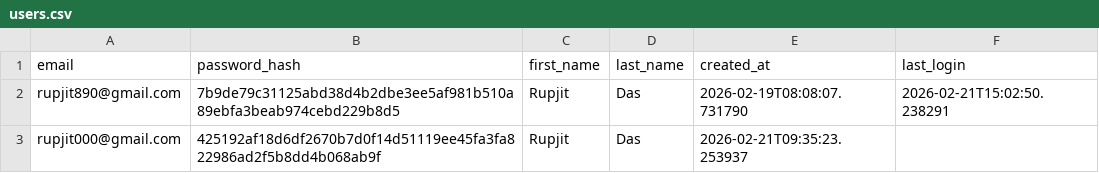
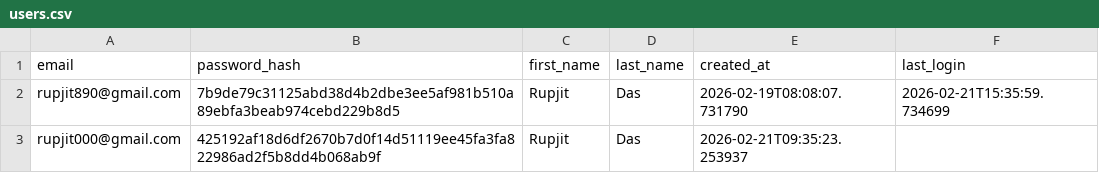
Before and after one commit to Hrittik37/EAZZY-BUY2.0, a CSV file: users.csv, drawn as a sheet.

```diff
--- a/users.csv
+++ b/users.csv
@@ -1,3 +1,3 @@
 email,password_hash,first_name,last_name,created_at,last_login
-rupjit890@gmail.com,7b9de79c31125abd38d4b2dbe3ee5af981b510a89ebfa3beab974cebd229b8d5,Rupjit,Das,2026-02-19T08:08:07.731790,2026-02-21T15:02:50.238291
+rupjit890@gmail.com,7b9de79c31125abd38d4b2dbe3ee5af981b510a89ebfa3beab974cebd229b8d5,Rupjit,Das,2026-02-19T08:08:07.731790,2026-02-21T15:35:59.734699
 rupjit000@gmail.com,425192af18d6df2670b7d0f14d51119ee45fa3fa822986ad2f5b8dd4b068ab9f,Rupjit,Das,2026-02-21T09:35:23.253937,
```
Also changed, not shown: 2 other files.
